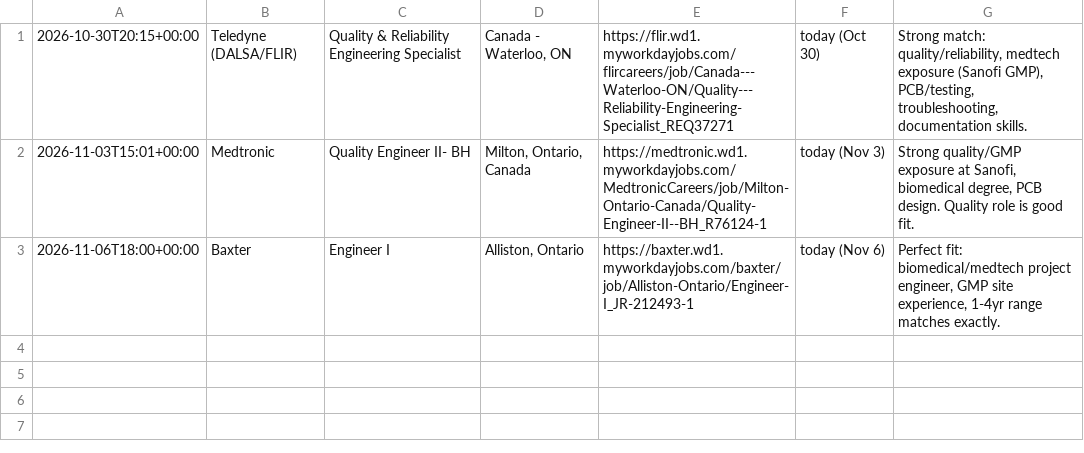
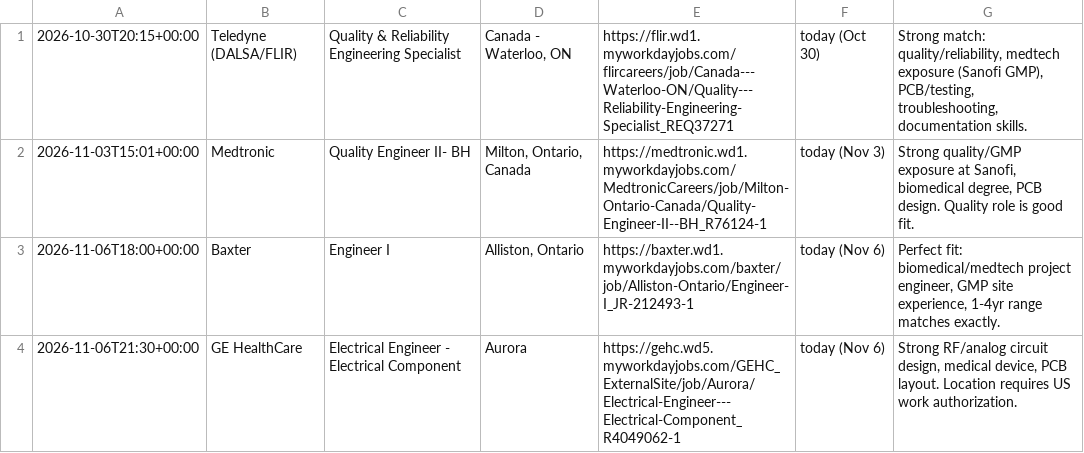
Before and after one commit to JustinAllen03-stack/job-radar, a CSV file: state/alerts.csv, drawn as a sheet.

Commit message:
radar state 2026-11-06T21:30:42Z

```diff
--- a/state/alerts.csv
+++ b/state/alerts.csv
@@ -3 +3,2 @@
 2026-11-06T18:00+00:00,Baxter,Engineer I,"Alliston, Ontario",https://baxter.wd1.myworkdayjobs.com/baxter/job/Alliston-Ontario/Engineer-I_JR-212493-1,today (Nov 6),"Perfect fit: biomedical/medtech project engineer, GMP site experience, 1-4yr range matches exactly."
+2026-11-06T21:30+00:00,GE HealthCare,Electrical Engineer - Electrical Component,Aurora,https://gehc.wd5.myworkdayjobs.com/GEHC_ExternalSite/job/Aurora/Electrical-Engineer---Electrical-Component_R4049062-1,today (Nov 6),"Strong RF/analog circuit design, medical device, PCB layout. Location requires US work authorization."
```
Also changed, not shown: 1 other file.
